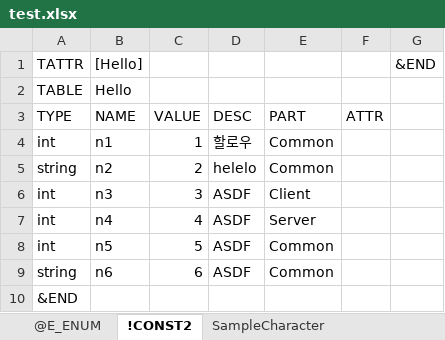
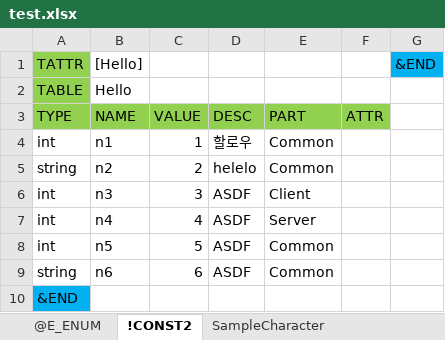
Before and after one commit to netpyoung/nf.data-flow, an Excel workbook: excels/test.xlsx, sheet !CONST2, drawn as a sheet; values as stored, in another font and other column widths than the file's, no borders; the diff names each change by its address in the sheet, - before the commit and + after, or states it on an @@ line.

```diff
--- a/excels/test.xlsx (sheet !CONST2)
+++ b/excels/test.xlsx (sheet !CONST2)
-A1:A2 fill: none
+A1:A2 fill: #92D050
-G1 fill: none
+G1 fill: #00B0F0
-A3:F3 fill: none
+A3:F3 fill: #92D050
-A10 fill: none
+A10 fill: #00B0F0
```
Also changed, not shown: sheet SampleCharacter, sheet @E_ENUM, 7 other files.
